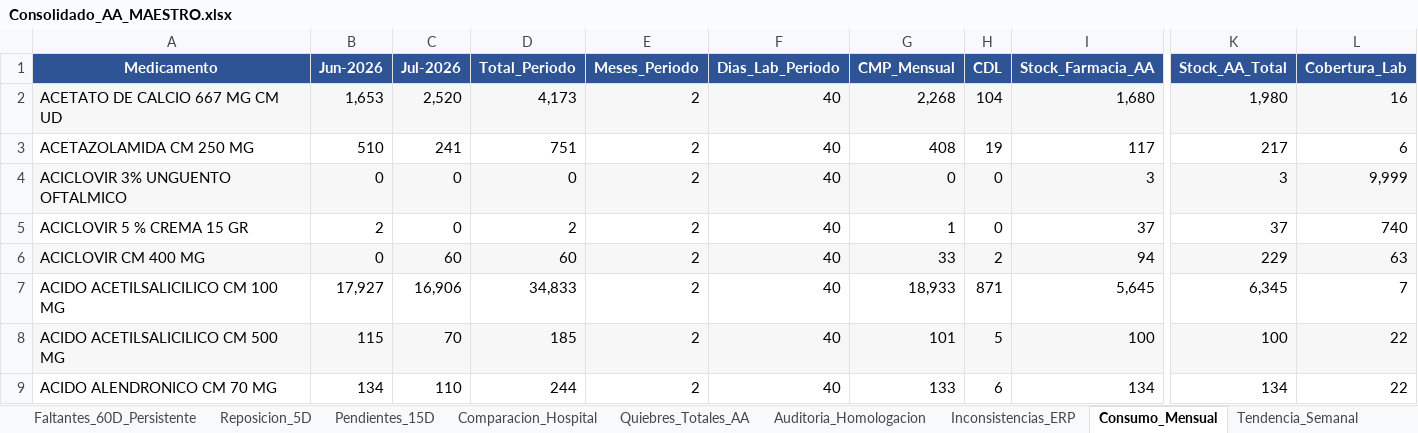
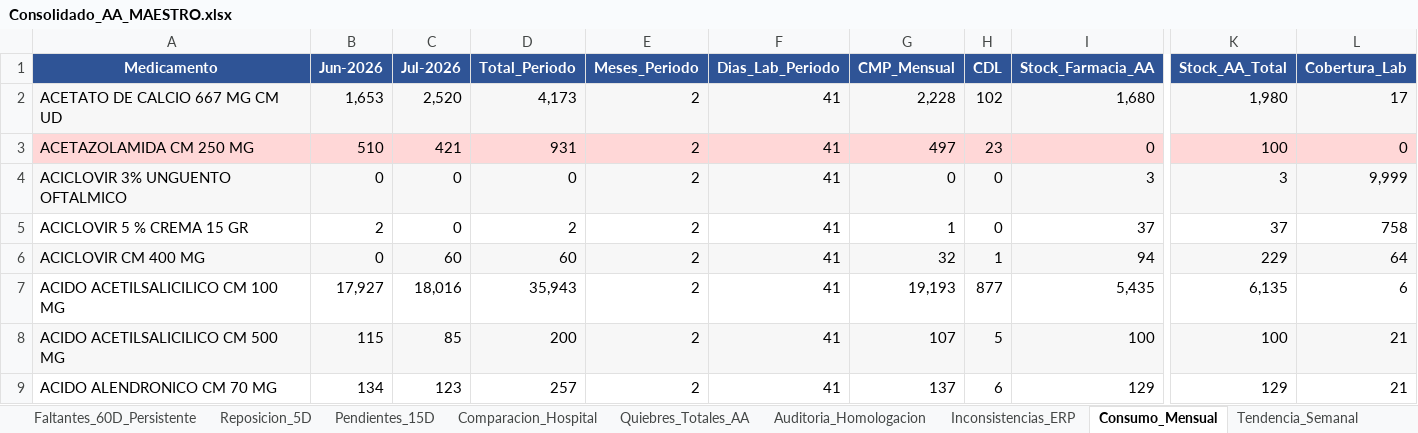
Before and after one commit to danielalfonsocc-rgb/maestro-aa-farmacia, an Excel workbook: Consolidado_AA_MAESTRO.xlsx, sheet Consumo_Mensual, drawn as a sheet; only a part is shown, gaps mark what is left out; values as stored, in another font and other column widths than the file's, no borders; the diff covers the shown part only; the diff names each change by its address in the sheet, - before the commit and + after, or states it on an @@ line.

```diff
--- a/Consolidado_AA_MAESTRO.xlsx (sheet Consumo_Mensual)
+++ b/Consolidado_AA_MAESTRO.xlsx (sheet Consumo_Mensual)
-F2:F9 (Dias_Lab_Periodo): 40
+F2:F9 (Dias_Lab_Periodo): 41
-G2 (CMP_Mensual): 2,268
+G2 (CMP_Mensual): 2,228
-H2 (CDL): 104
+H2 (CDL): 102
-L2 (Cobertura_Lab): 16
+L2 (Cobertura_Lab): 17
-A3:L3 fill: none
+A3:L3 fill: #FFD7D7
-C3 (Jul-2026): 241
+C3 (Jul-2026): 421
-D3 (Total_Periodo): 751
+D3 (Total_Periodo): 931
-G3 (CMP_Mensual): 408
+G3 (CMP_Mensual): 497
-H3 (CDL): 19
+H3 (CDL): 23
-I3 (Stock_Farmacia_AA): 117
+I3 (Stock_Farmacia_AA): 0
-K3 (Stock_AA_Total): 217
+K3 (Stock_AA_Total): 100
-L3 (Cobertura_Lab): 6
+L3 (Cobertura_Lab): 0
-L5 (Cobertura_Lab): 740
+L5 (Cobertura_Lab): 758
-G6 (CMP_Mensual): 33
+G6 (CMP_Mensual): 32
-H6 (CDL): 2
+H6 (CDL): 1
-L6 (Cobertura_Lab): 63
+L6 (Cobertura_Lab): 64
-C7 (Jul-2026): 16,906
+C7 (Jul-2026): 18,016
-D7 (Total_Periodo): 34,833
+D7 (Total_Periodo): 35,943
-G7 (CMP_Mensual): 18,933
+G7 (CMP_Mensual): 19,193
-H7 (CDL): 871
+H7 (CDL): 877
-I7 (Stock_Farmacia_AA): 5,645
+I7 (Stock_Farmacia_AA): 5,435
-K7 (Stock_AA_Total): 6,345
+K7 (Stock_AA_Total): 6,135
-L7 (Cobertura_Lab): 7
+L7 (Cobertura_Lab): 6
-C8 (Jul-2026): 70
+C8 (Jul-2026): 85
-D8 (Total_Periodo): 185
+D8 (Total_Periodo): 200
-G8 (CMP_Mensual): 101
+G8 (CMP_Mensual): 107
-L8:L9 (Cobertura_Lab): 22
+L8:L9 (Cobertura_Lab): 21
-C9 (Jul-2026): 110
+C9 (Jul-2026): 123
-D9 (Total_Periodo): 244
+D9 (Total_Periodo): 257
-G9 (CMP_Mensual): 133
+G9 (CMP_Mensual): 137
-I9 (Stock_Farmacia_AA): 134
+I9 (Stock_Farmacia_AA): 129
-K9 (Stock_AA_Total): 134
+K9 (Stock_AA_Total): 129
```
Also changed, not shown: 1761 edited cells and cell formats elsewhere in this sheet, sheet Pedido_Repos_Bodega, sheet Pedido_Farm_Bodega, sheet SGLI_Estres, sheet Tendencia_Semanal, sheet Stock_AA, sheet Reposicion_5D, 13 more sheets, Resumen_Pedidos_AA.xlsx, 1 other file.
